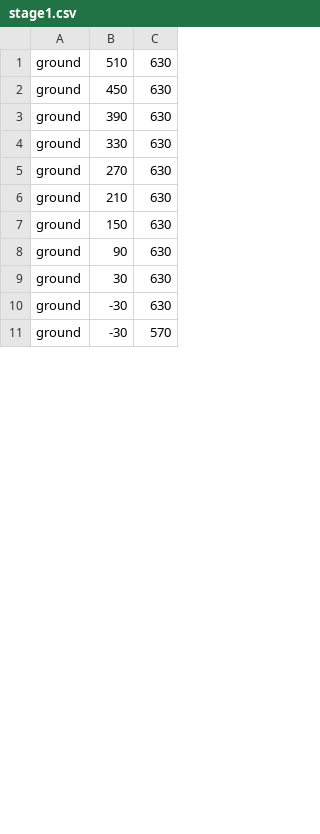
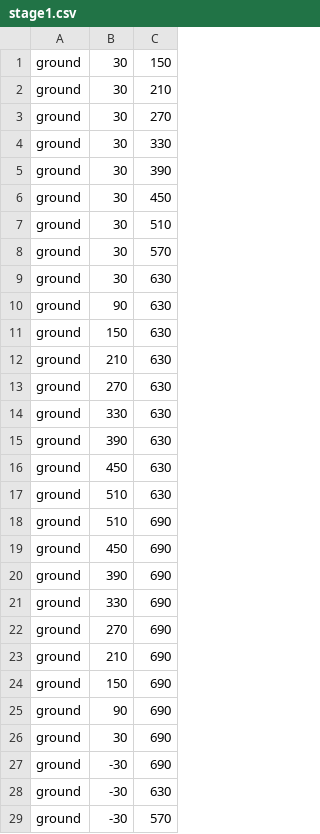
Before and after one commit to ryuryu-ymj/Pendulum2, a CSV file: res/stage/stage1.csv, drawn as a sheet; only a part is shown; the diff covers the shown part only.

```diff
--- a/res/stage/stage1.csv
+++ b/res/stage/stage1.csv
@@ -1,10 +1,28 @@
+ground,30,150
+ground,30,210
+ground,30,270
+ground,30,330
+ground,30,390
+ground,30,450
+ground,30,510
+ground,30,570
+ground,30,630
+ground,90,630
+ground,150,630
+ground,210,630
+ground,270,630
+ground,330,630
+ground,390,630
+ground,450,630
 ground,510,630
-ground,450,630
-ground,390,630
-ground,330,630
-ground,270,630
-ground,210,630
-ground,150,630
-ground,90,630
-ground,30,630
+ground,510,690
+ground,450,690
+ground,390,690
+ground,330,690
+ground,270,690
+ground,210,690
+ground,150,690
+ground,90,690
+ground,30,690
+ground,-30,690
 ground,-30,630
```
Also changed, not shown: 5 added rows, 7 removed rows and 4 edited cells elsewhere in this file, 4 other files.
